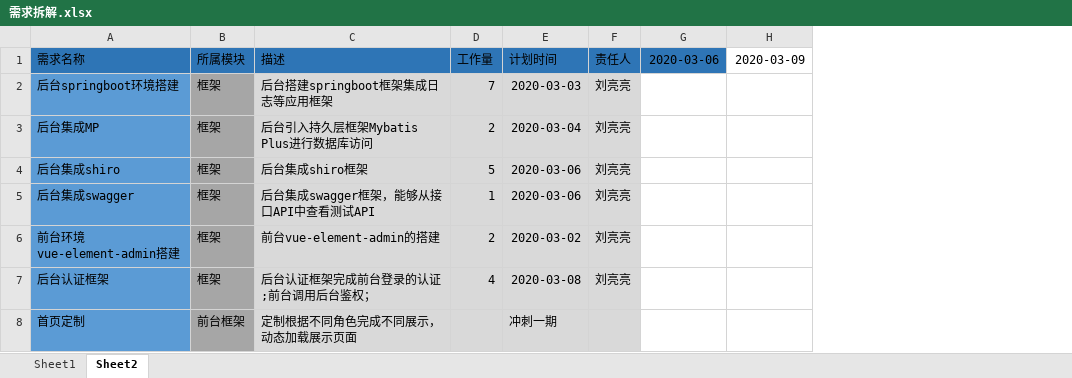
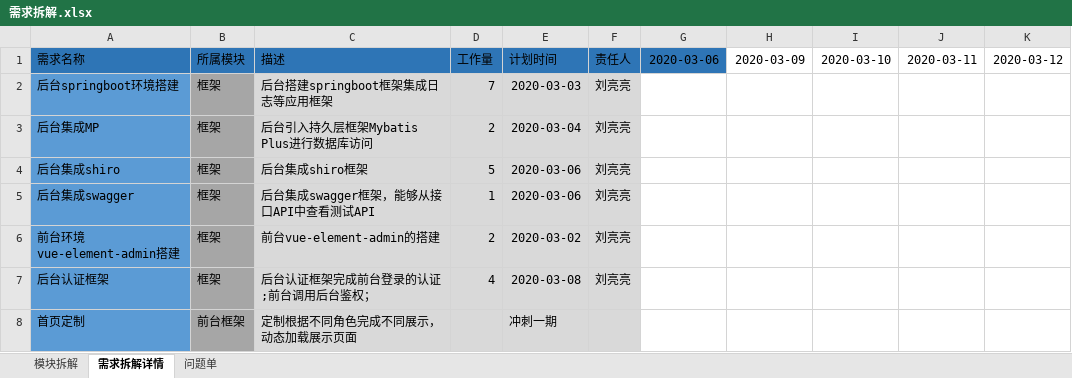
Before and after one commit to TWLLL/gantry_doc, an Excel workbook: 02项目过程管理/02交付计划/需求拆解.xlsx, sheet 需求拆解详情, drawn as a sheet; only a part is shown; values as stored, in another font and other column widths than the file's, no borders; the diff covers the shown part only; the diff names each change by its address in the sheet, - before the commit and + after, or states it on an @@ line.

Commit message:
3月10日更新

```diff
--- a/02项目过程管理/02交付计划/需求拆解.xlsx (sheet 需求拆解详情)
+++ b/02项目过程管理/02交付计划/需求拆解.xlsx (sheet 需求拆解详情)
-sheet tab: Sheet1
+sheet tab: 模块拆解
-sheet tab: Sheet2
+sheet tab: 需求拆解详情
+sheet tab: 问题单
+column I (2020-03-10), empty
+column J (2020-03-11), empty
+column K (2020-03-12), empty
```
Also changed, not shown: 2 added rows and 11 edited cells elsewhere in this sheet.
